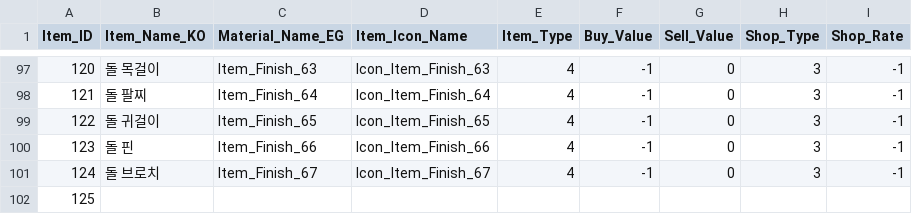
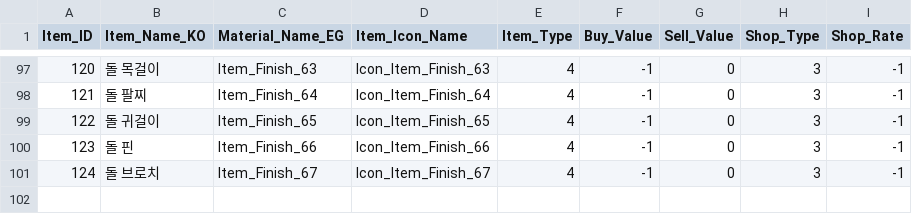
Before and after one commit to SuperElectronBrain/ThunderJack_ProjectMIS, a CSV file: Assets/Resources/DataSheet/Shop_Master.csv, drawn as a sheet; only a part is shown, gaps mark what is left out; the diff names each change by its address in the sheet, - before the commit and + after, or states it on an @@ line.

Commit message:
Update Shop_Master.csv

```diff
--- a/Assets/Resources/DataSheet/Shop_Master.csv
+++ b/Assets/Resources/DataSheet/Shop_Master.csv
-row 102: 125
```
